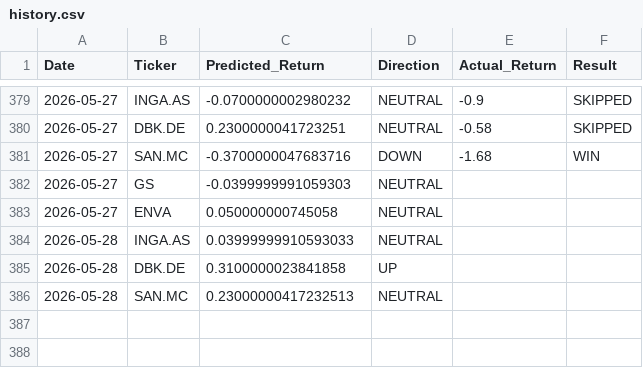
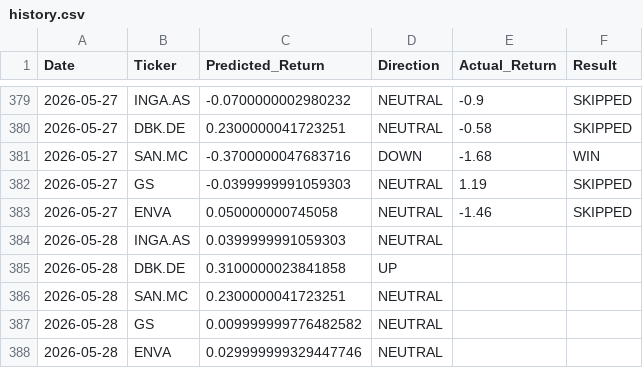
Before and after one commit to dimos-xe/stock-prediction-bot, a CSV file: history.csv, drawn as a sheet; only a part is shown, gaps mark what is left out.

Commit message:
📈 Update US prediction history [skip ci]

```diff
--- a/history.csv
+++ b/history.csv
@@ -381,6 +381,8 @@ Date,Ticker,Predicted_Return,Direction,Actual_Return,Result
 2026-05-27,SAN.MC,-0.3700000047683716,DOWN,-1.68,WIN
-2026-05-27,GS,-0.0399999991059303,NEUTRAL,,
-2026-05-27,ENVA,0.050000000745058,NEUTRAL,,
-2026-05-28,INGA.AS,0.03999999910593033,NEUTRAL,,
+2026-05-27,GS,-0.0399999991059303,NEUTRAL,1.19,SKIPPED
+2026-05-27,ENVA,0.050000000745058,NEUTRAL,-1.46,SKIPPED
+2026-05-28,INGA.AS,0.0399999991059303,NEUTRAL,,
 2026-05-28,DBK.DE,0.3100000023841858,UP,,
-2026-05-28,SAN.MC,0.23000000417232513,NEUTRAL,,
+2026-05-28,SAN.MC,0.2300000041723251,NEUTRAL,,
+2026-05-28,GS,0.009999999776482582,NEUTRAL,,
+2026-05-28,ENVA,0.029999999329447746,NEUTRAL,,
```
